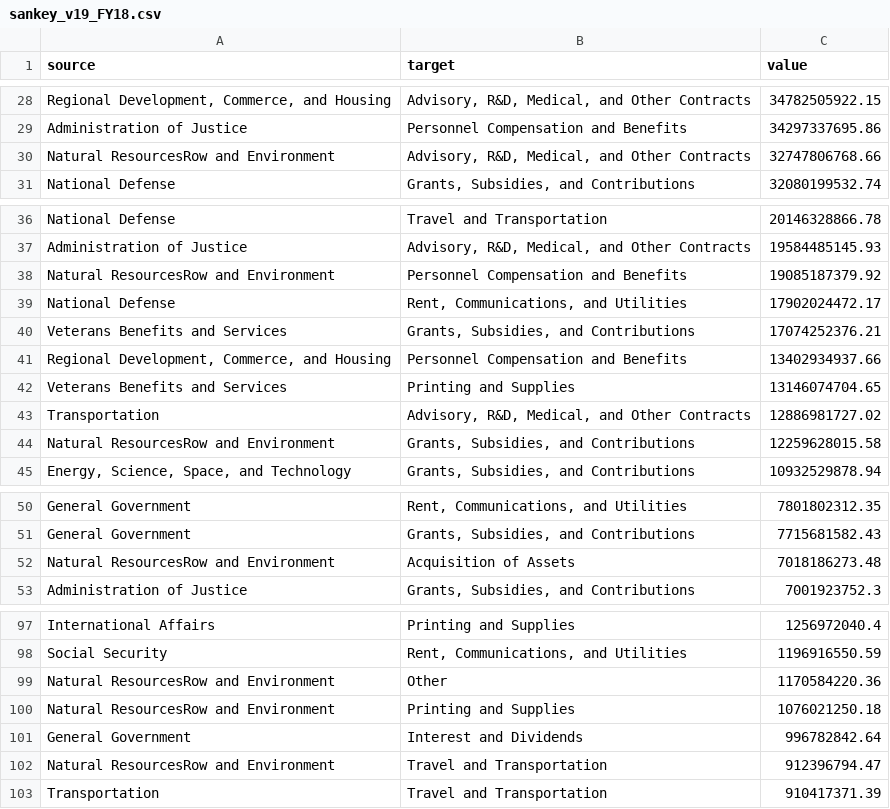
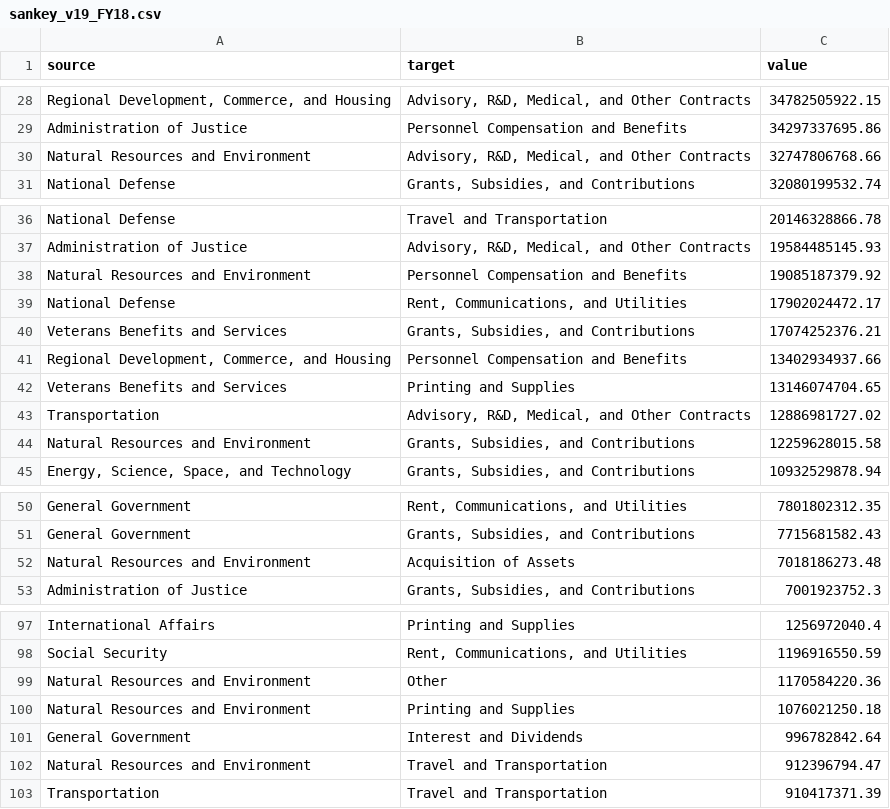
Before and after one commit to g4brielvs/datalab, a CSV file: src/data/budget-function/sankey/sankey_v19_FY18.csv, drawn as a sheet; only a part is shown, gaps mark what is left out; the diff covers the shown part only.

```diff
--- a/src/data/budget-function/sankey/sankey_v19_FY18.csv
+++ b/src/data/budget-function/sankey/sankey_v19_FY18.csv
@@ -29,3 +29,3 @@
 "Administration of Justice","Personnel Compensation and Benefits",34297337695.86
-"Natural ResourcesRow and Environment","Advisory, R&D, Medical, and Other Contracts",32747806768.66
+"Natural Resources and Environment","Advisory, R&D, Medical, and Other Contracts",32747806768.66
 "National Defense","Grants, Subsidies, and Contributions",32080199532.74
@@ -37,3 +37,3 @@
 "Administration of Justice","Advisory, R&D, Medical, and Other Contracts",19584485145.93
-"Natural ResourcesRow and Environment","Personnel Compensation and Benefits",19085187379.92
+"Natural Resources and Environment","Personnel Compensation and Benefits",19085187379.92
 "National Defense","Rent, Communications, and Utilities",17902024472.17
@@ -43,3 +43,3 @@
 "Transportation","Advisory, R&D, Medical, and Other Contracts",12886981727.02
-"Natural ResourcesRow and Environment","Grants, Subsidies, and Contributions",12259628015.58
+"Natural Resources and Environment","Grants, Subsidies, and Contributions",12259628015.58
 "Energy, Science, Space, and Technology","Grants, Subsidies, and Contributions",10932529878.94
@@ -51,3 +51,3 @@
 "General Government","Grants, Subsidies, and Contributions",7715681582.43
-"Natural ResourcesRow and Environment","Acquisition of Assets",7018186273.48
+"Natural Resources and Environment","Acquisition of Assets",7018186273.48
 "Administration of Justice","Grants, Subsidies, and Contributions",7001923752.3
@@ -98,6 +98,6 @@
 "Social Security","Rent, Communications, and Utilities",1196916550.59
-"Natural ResourcesRow and Environment","Other",1170584220.36
-"Natural ResourcesRow and Environment","Printing and Supplies",1076021250.18
+"Natural Resources and Environment","Other",1170584220.36
+"Natural Resources and Environment","Printing and Supplies",1076021250.18
 "General Government","Interest and Dividends",996782842.64
-"Natural ResourcesRow and Environment","Travel and Transportation",912396794.47
+"Natural Resources and Environment","Travel and Transportation",912396794.47
 "Transportation","Travel and Transportation",910417371.39
```
Also changed, not shown: 4 edited cells elsewhere in this file, src/data/budget-function/sankey/sankey_panel_v1_FY19.csv, src/data/budget-function/sankey/sankey_v1_FY19.csv, 12 other files.
